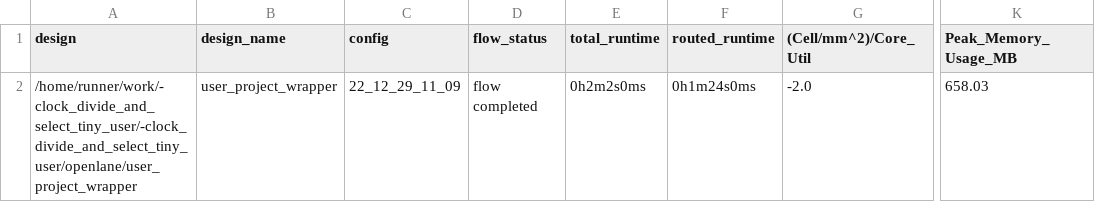
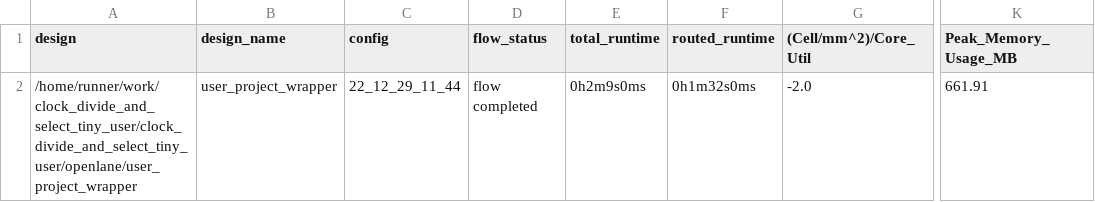
Before and after one commit to t-sasatani/-clock_divide_and_select_tiny_user, a CSV file: signoff/user_project_wrapper/metrics.csv, drawn as a sheet; only a part is shown, gaps mark what is left out; the diff names each change by its address in the sheet, - before the commit and + after, or states it on an @@ line.

```diff
--- a/signoff/user_project_wrapper/metrics.csv
+++ b/signoff/user_project_wrapper/metrics.csv
-A2 (design): /home/runner/work/-clock_divide_and_select_tiny_user/-clock_divide_and_select_tiny_user/openlane/user_project_wrapper
+A2 (design): /home/runner/work/clock_divide_and_select_tiny_user/clock_divide_and_select_tiny_user/openlane/user_project_wrapper
-C2 (config): 22_12_29_11_09
+C2 (config): 22_12_29_11_44
-E2 (total_runtime): 0h2m2s0ms
+E2 (total_runtime): 0h2m9s0ms
-F2 (routed_runtime): 0h1m24s0ms
+F2 (routed_runtime): 0h1m32s0ms
-K2 (Peak_Memory_Usage_MB): 658.03
+K2 (Peak_Memory_Usage_MB): 661.91
```
Also changed, not shown: signoff/tiny_user_project/metrics.csv, 26 other files.
